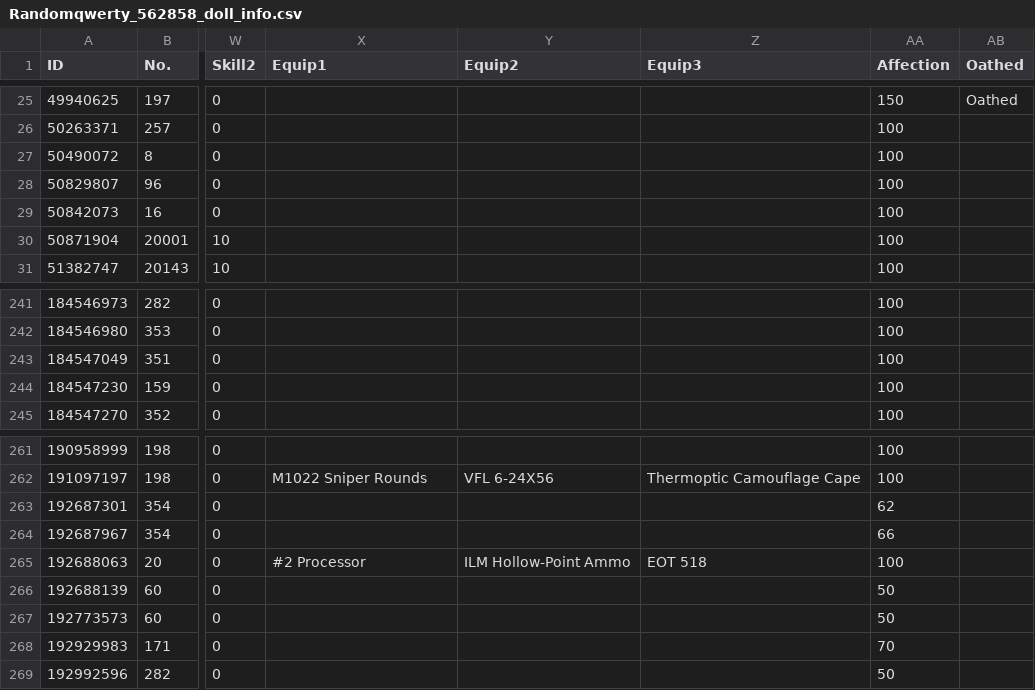
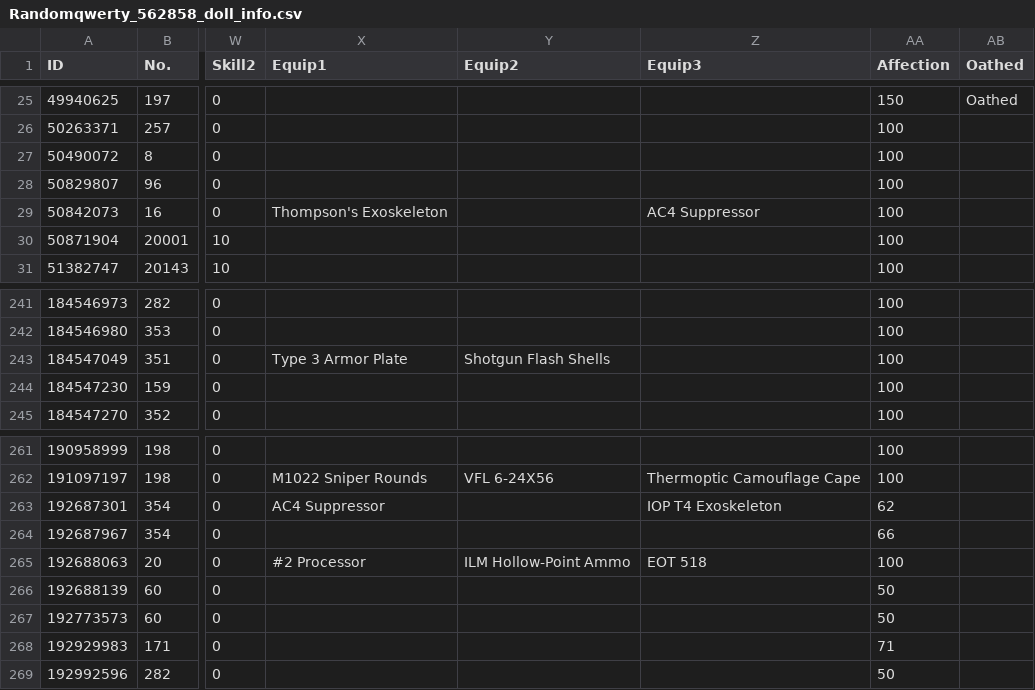
Before and after one commit to randomqwerty/randomqwerty_gfl, a CSV file: Randomqwerty_562858_doll_info.csv, drawn as a sheet; only a part is shown, gaps mark what is left out; the diff names each change by its address in the sheet, - before the commit and + after, or states it on an @@ line.

```diff
--- a/Randomqwerty_562858_doll_info.csv
+++ b/Randomqwerty_562858_doll_info.csv
-X29 (Equip1): (empty)
+X29 (Equip1): Thompson's Exoskeleton
-Z29 (Equip3): (empty)
+Z29 (Equip3): AC4 Suppressor
-X243 (Equip1): (empty)
+X243 (Equip1): Type 3 Armor Plate
-Y243 (Equip2): (empty)
+Y243 (Equip2): Shotgun Flash Shells
-X263 (Equip1): (empty)
+X263 (Equip1): AC4 Suppressor
-Z263 (Equip3): (empty)
+Z263 (Equip3): IOP T4 Exoskeleton
-AA268 (Affection): 70
+AA268 (Affection): 71
```
Also changed, not shown: Randomqwerty_562858__theater_optimize_team.csv, Randomqwerty_562858_equip_info.csv, 2 other files.
